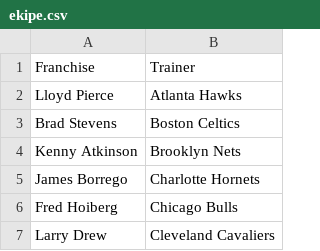
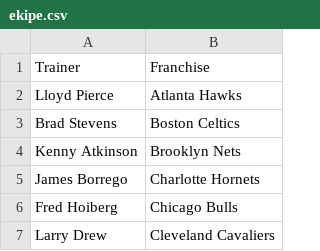
Before and after one commit to dimes123/kosarkaska-ekipa, a CSV file: Podatki/ekipe.csv, drawn as a sheet; only a part is shown.

```diff
--- a/Podatki/ekipe.csv
+++ b/Podatki/ekipe.csv
@@ -1,2 +1,2 @@
-Franchise,Trainer
+Trainer,Franchise
 Lloyd Pierce,Atlanta Hawks
```
Also changed, not shown: 1 other file.
